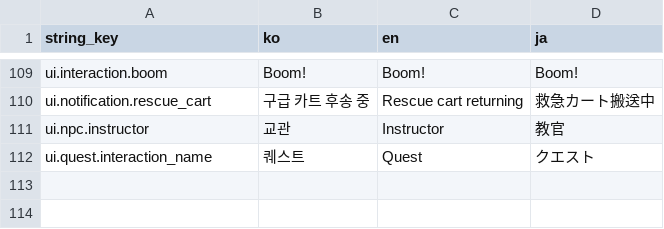
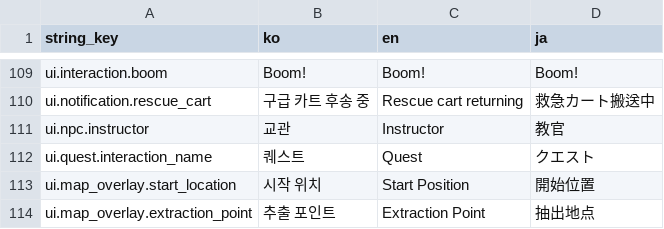
Before and after one commit to octopus7/extraction_shooter, a CSV file: TunaSweeper/Content/Data/UITextStrings.csv, drawn as a sheet; only a part is shown, gaps mark what is left out; the diff names each change by its address in the sheet, - before the commit and + after, or states it on an @@ line.

```diff
--- a/TunaSweeper/Content/Data/UITextStrings.csv
+++ b/TunaSweeper/Content/Data/UITextStrings.csv
+row 113: ui.map_overlay.start_location | 시작 위치 | Start Position | 開始位置
+row 114: ui.map_overlay.extraction_point | 추출 포인트 | Extraction Point | 抽出地点
```
Also changed, not shown: 11 other files.
